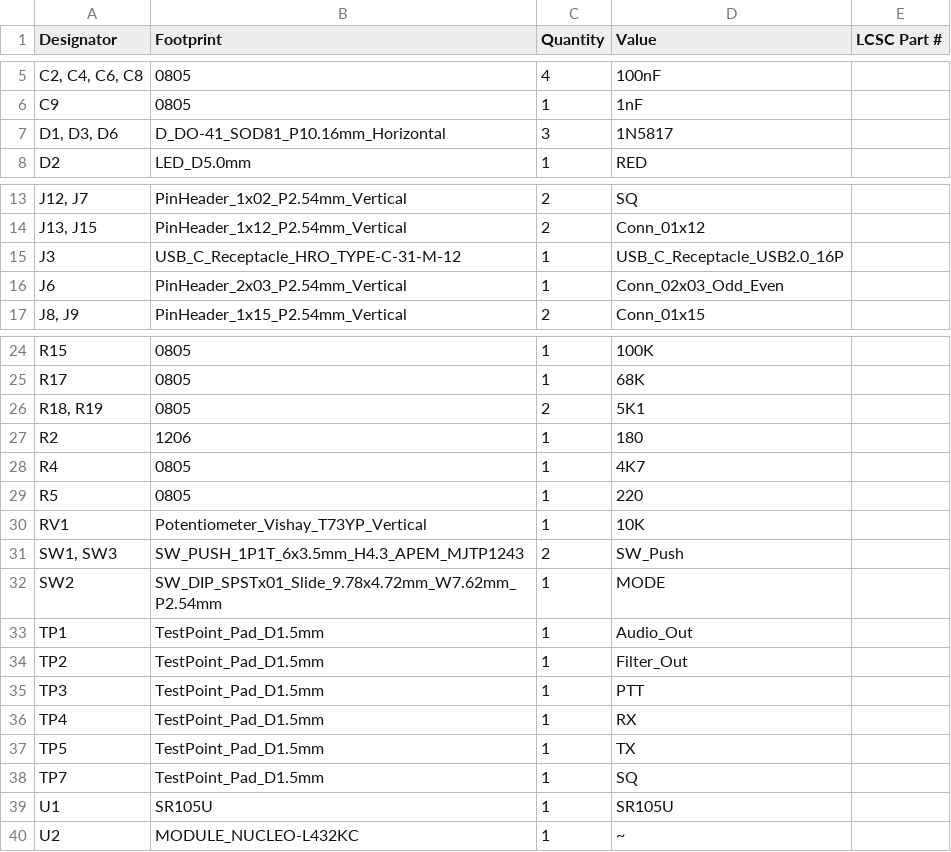
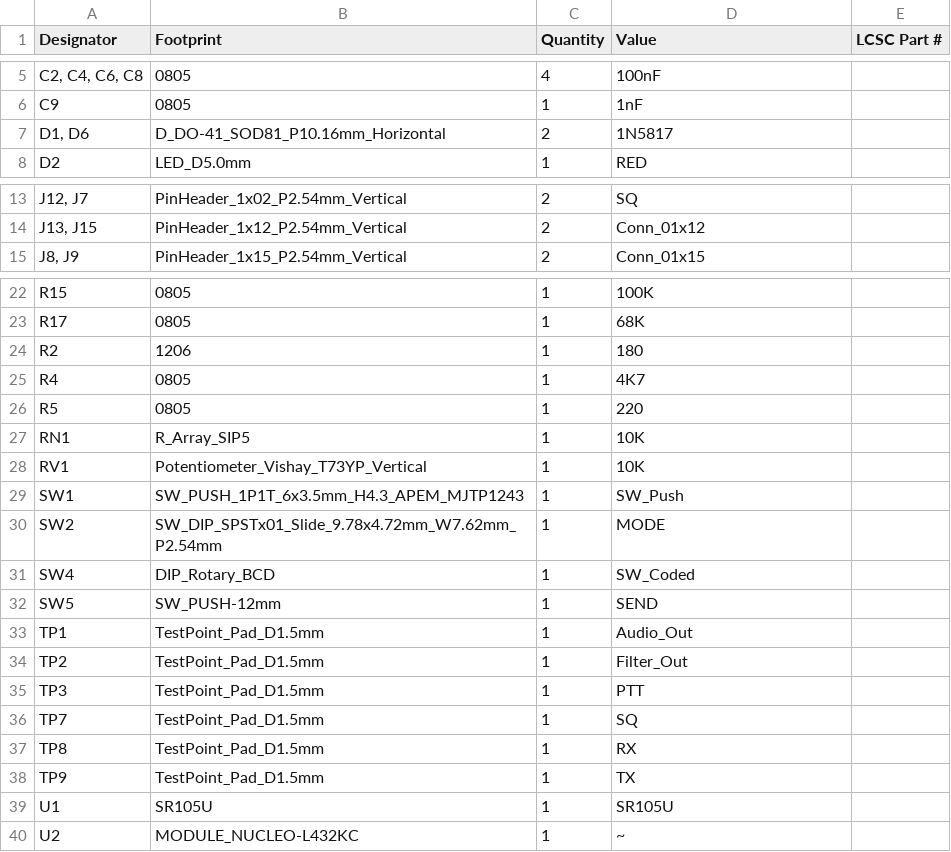
Before and after one commit to menshen-tsai/CSS_Ground_Station, a CSV file: Ground_Station_L432_SR105U_FLASH_20261008/production/bom.csv, drawn as a sheet; only a part is shown, gaps mark what is left out; removed rows and columns are numbered as before the commit, all else as after; the diff names each change by its address in the sheet, - before the commit and + after, or states it on an @@ line.

```diff
--- a/Ground_Station_L432_SR105U_FLASH_20261008/production/bom.csv
+++ b/Ground_Station_L432_SR105U_FLASH_20261008/production/bom.csv
-A7 (Designator): D1, D3, D6
+A7 (Designator): D1, D6
-C7 (Quantity): 3
+C7 (Quantity): 2
-row 15: J3 | USB_C_Receptacle_HRO_TYPE-C-31-M-12 | 1 | USB_C_Receptacle_USB2.0_16P
-row 16: J6 | PinHeader_2x03_P2.54mm_Vertical | 1 | Conn_02x03_Odd_Even
-row 26: R18, R19 | 0805 | 2 | 5K1
+row 27: RN1 | R_Array_SIP5 | 1 | 10K
-A29 (Designator): SW1, SW3
+A29 (Designator): SW1
-C29 (Quantity): 2
+C29 (Quantity): 1
+row 31: SW4 | DIP_Rotary_BCD | 1 | SW_Coded
+row 32: SW5 | SW_PUSH-12mm | 1 | SEND
-row 36: TP4 | TestPoint_Pad_D1.5mm | 1 | RX
-row 37: TP5 | TestPoint_Pad_D1.5mm | 1 | TX
+row 37: TP8 | TestPoint_Pad_D1.5mm | 1 | RX
+row 38: TP9 | TestPoint_Pad_D1.5mm | 1 | TX
```
Also changed, not shown: Ground_Station_L432_SR105U_FLASH_20261008/production/designators.csv, Ground_Station_L432_SR105U_FLASH_20261008/production/positions.csv, 15 other files.
